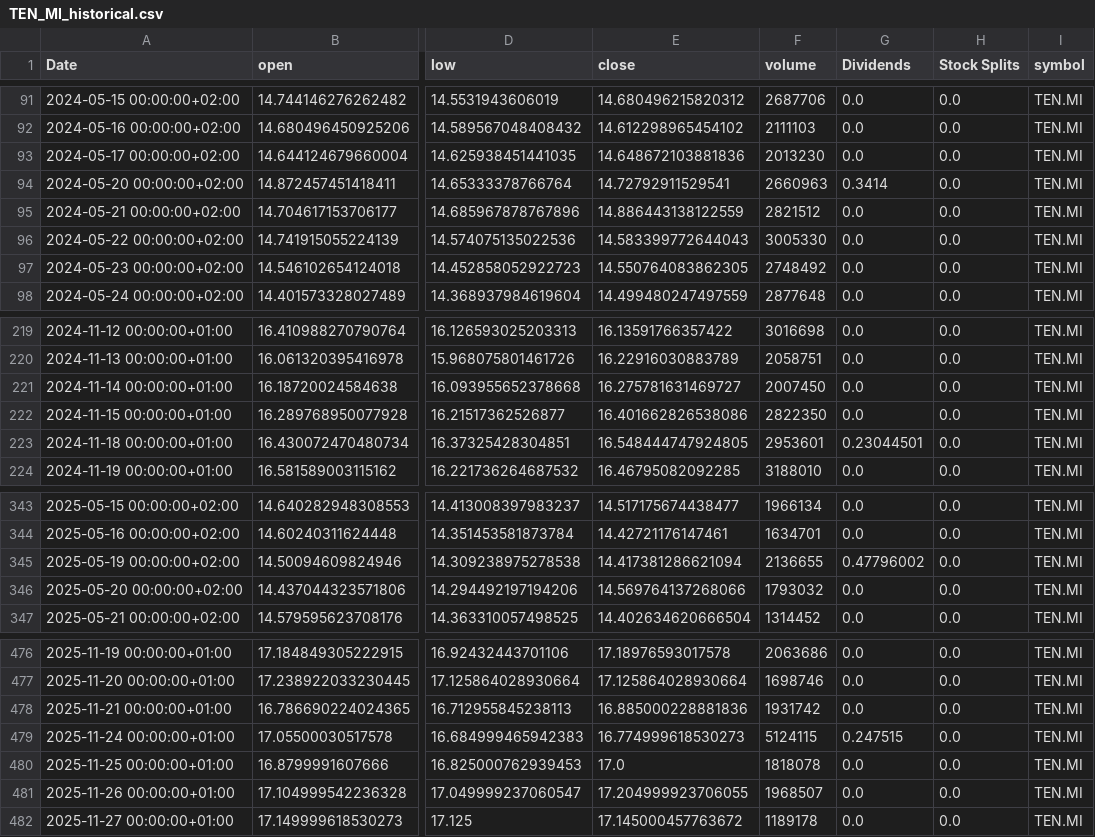
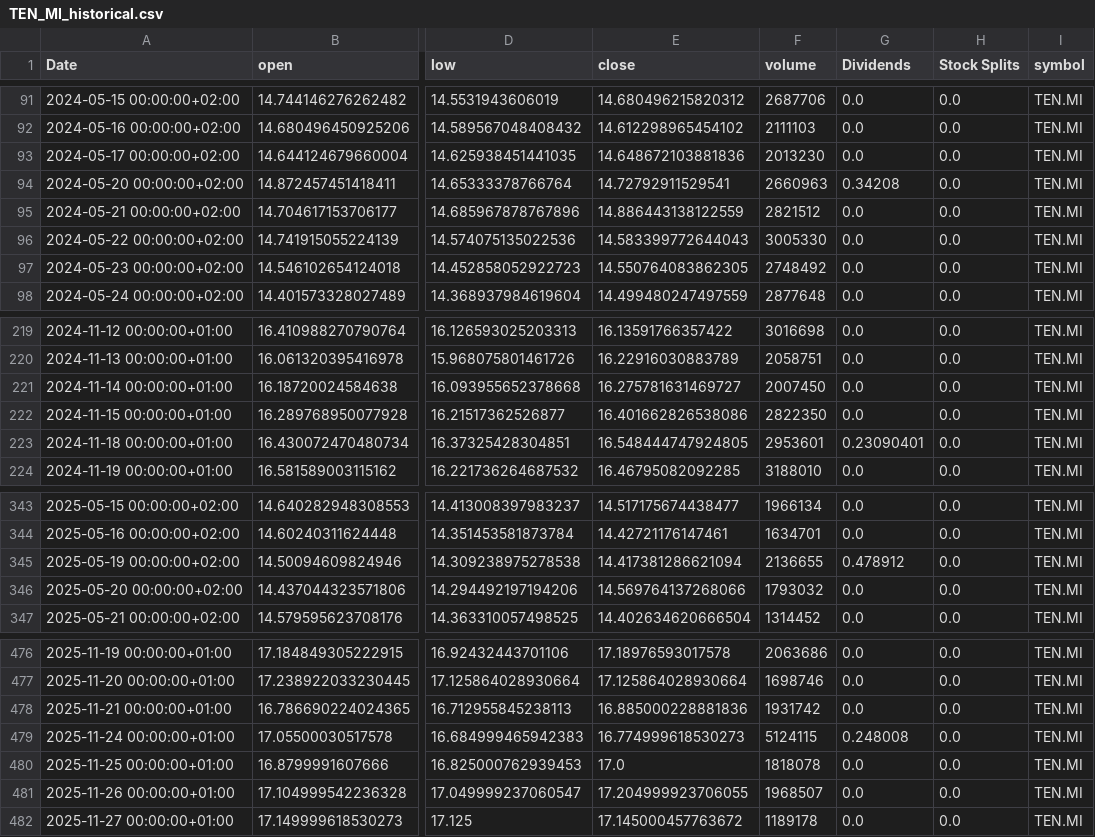
Before and after one commit to valeriofaggi/TradingClaude, a CSV file: data/TEN_MI_historical.csv, drawn as a sheet; only a part is shown, gaps mark what is left out; the diff names each change by its address in the sheet, - before the commit and + after, or states it on an @@ line.

```diff
--- a/data/TEN_MI_historical.csv
+++ b/data/TEN_MI_historical.csv
-G94 (Dividends): 0.3414
+G94 (Dividends): 0.34208
-G223 (Dividends): 0.23044501
+G223 (Dividends): 0.23090401
-G345 (Dividends): 0.47796002
+G345 (Dividends): 0.478912
-G479 (Dividends): 0.247515
+G479 (Dividends): 0.248008
```
Also changed, not shown: data/BAMI_MI_historical.csv, data/ENEL_MI_historical.csv, 5 other files.
